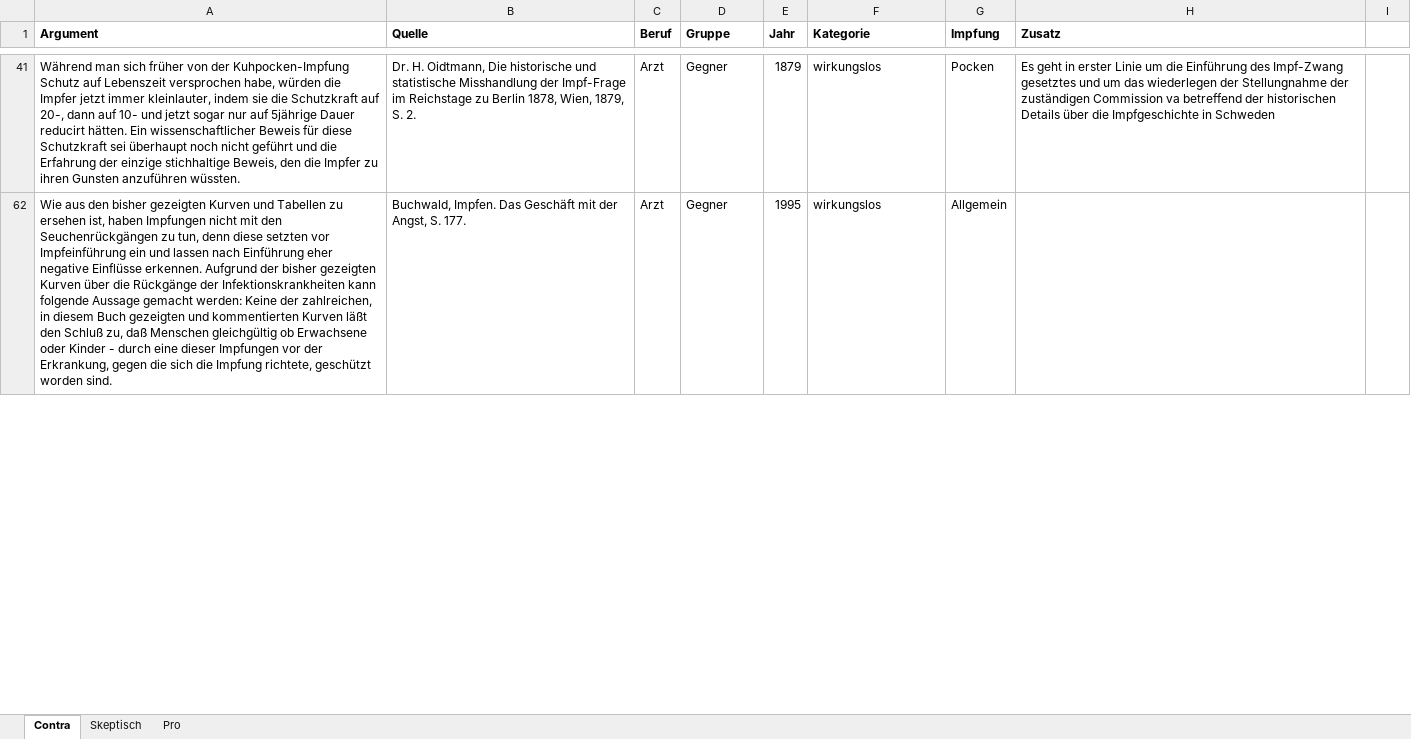
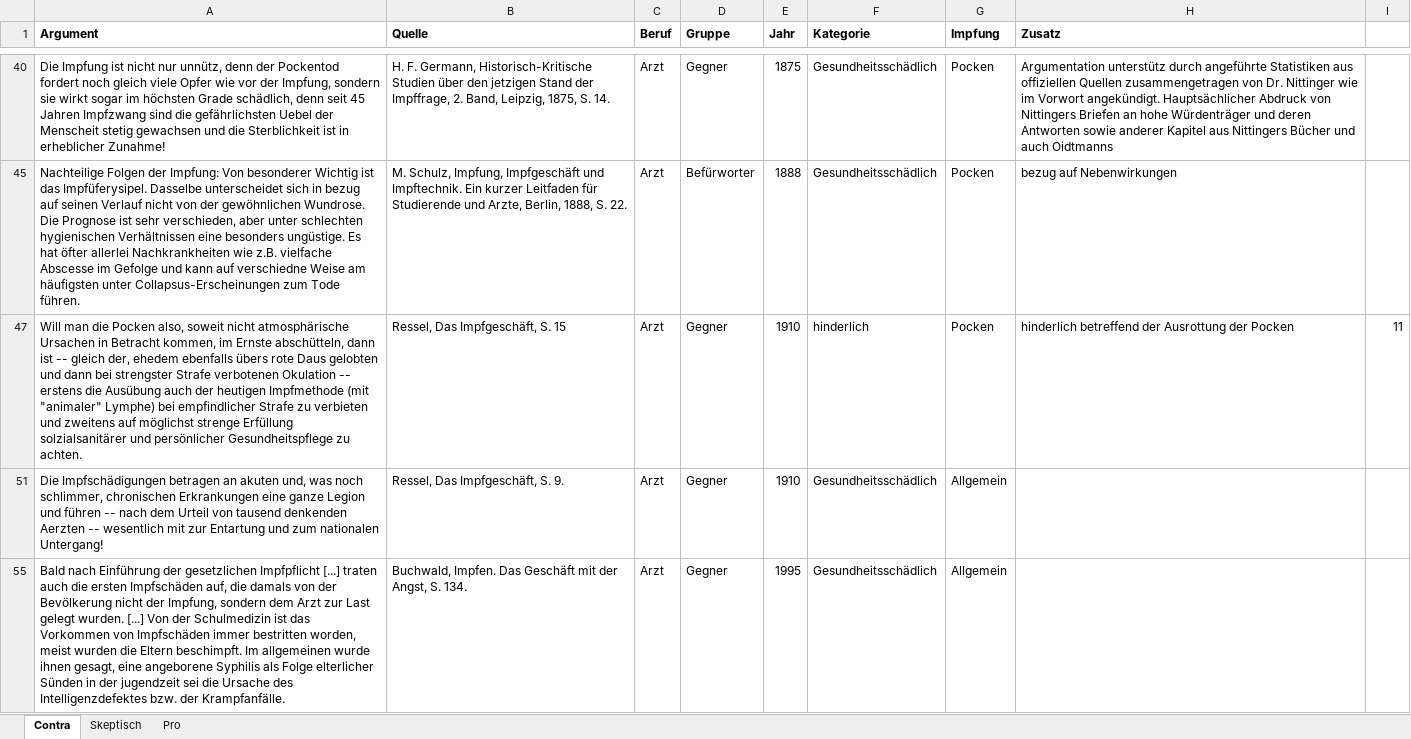
Before and after one commit to sueswe/masterthesis, an Excel workbook: Argumente Impfen.xlsx, sheet Contra, drawn as a sheet; only a part is shown, gaps mark what is left out; values as stored, in another font and other column widths than the file's, no borders; addresses are those after the commit; the diff covers the shown part only; the diff names each change by its address in the sheet, - before the commit and + after, or states it on an @@ line.

```diff
--- a/Argumente Impfen.xlsx (sheet Contra)
+++ b/Argumente Impfen.xlsx (sheet Contra)
-A40 (Argument): Während man sich früher von der Kuhpocken-Impfung Schutz auf Lebenszeit versprochen habe, würden die Impfer jetzt immer kleinlauter, indem sie die Schutzkraft auf 20-, dann auf 10- und jetzt sogar nur auf 5jährige Dauer reducirt hätten. Ein wissenschaftlicher Beweis für diese Schutzkraft sei überhaupt noch nicht geführt und die Erfahrung der einzige stichhaltige Beweis, den die Impfer zu ihren Gunsten anzuführen wüssten.
+A40 (Argument): Die Impfung ist nicht nur unnütz, denn der Pockentod fordert noch gleich viele Opfer wie vor der Impfung, sondern sie wirkt sogar im höchsten Grade schädlich, denn seit 45 Jahren Impfzwang sind die gefährlichsten Uebel der Menscheit stetig gewachsen und die Sterblichkeit ist in erheblicher Zunahme!
-B40 (Quelle): Dr. H. Oidtmann, Die historische und statistische Misshandlung der Impf-Frage im Reichstage zu Berlin 1878, Wien, 1879, S. 2.
+B40 (Quelle): H. F. Germann, Historisch-Kritische Studien über den jetzigen Stand der Impffrage, 2. Band, Leipzig, 1875, S. 14.
-E40 (Jahr): 1879
+E40 (Jahr): 1875
-F40 (Kategorie): wirkungslos
+F40 (Kategorie): Gesundheitsschädlich
-H40 (Zusatz): Es geht in erster Linie um die Einführung des Impf-Zwang gesetztes und um das wiederlegen der Stellungnahme der zuständigen Commission va betreffend der historischen Details über die Impfgeschichte in Schweden
+H40 (Zusatz): Argumentation unterstütz durch angeführte Statistiken aus offiziellen Quellen zusammengetragen von Dr. Nittinger wie im Vorwort angekündigt. Hauptsächlicher Abdruck von Nittingers Briefen an hohe Würdenträger und deren Antworten sowie anderer Kapitel aus Nittingers Bücher und auch Oidtmanns
@@ row 45 unhidden: Nachteilige Folgen der Impfung: Von besonderer Wichtig ist das Impfüferysipel. Dasselbe unterscheidet sich in bezug auf seinen Verlauf nicht von der gewöhnlichen Wundrose. Die Prognose ist sehr verschieden, aber unter schlechten hygienischen Verhältnissen eine besonders ungüstige. Es hat öfter allerlei Nachkrankheiten wie z.B. vielfache Abscesse im Gefolge und kann auf verschiedne Weise am häufigsten unter Collapsus-Erscheinungen zum Tode führen. | M. Schulz, Impfung, Impfgeschäft und Impftechnik. Ein kurzer Leitfaden für Studierende und Arzte, Berlin, 1888, S. 22. | Arzt | Befürworter | 1888 | Gesundheitsschädlich | Pocken | bezug auf Nebenwirkungen @@
@@ row 47 unhidden: Will man die Pocken also, soweit nicht atmosphärische Ursachen in Betracht kommen, im Ernste abschütteln, dann ist -- gleich der, ehedem ebenfalls übers rote Daus gelobten und dann bei strengster Strafe verbotenen Okulation -- erstens die Ausübung auch der heutigen Impfmethode (mit "animaler" Lymphe) bei empfindlicher Strafe zu verbieten und zweitens auf möglichst strenge Erfüllung solzialsanitärer und persönlicher Gesundheitspflege zu achten. | Ressel, Das Impfgeschäft, S. 15 | Arzt | Gegner | 1910 | hinderlich | Pocken | hinderlich betreffend der Ausrottung der Pocken | 11 @@
@@ row 51 unhidden: Die Impfschädigungen betragen an akuten und, was noch schlimmer, chronischen Erkrankungen eine ganze Legion und führen -- nach dem Urteil von tausend denkenden Aerzten -- wesentlich mit zur Entartung und zum nationalen Untergang! | Ressel, Das Impfgeschäft, S. 9. | Arzt | Gegner | 1910 | Gesundheitsschädlich | Allgemein @@
-A55 (Argument): Wie aus den bisher gezeigten Kurven und Tabellen zu ersehen ist, haben Impfungen nicht mit den Seuchenrückgängen zu tun, denn diese setzten vor Impfeinführung ein und lassen nach Einführung eher negative Einflüsse erkennen. Aufgrund der bisher gezeigten Kurven über die Rückgänge der Infektionskrankheiten kann folgende Aussage gemacht werden: Keine der zahlreichen, in diesem Buch gezeigten und kommentierten Kurven läßt den Schluß zu, daß Menschen gleichgültig ob Erwachsene oder Kinder - durch eine dieser Impfungen vor der Erkrankung, gegen die sich die Impfung richtete, geschützt worden sind.
+A55 (Argument): Bald nach Einführung der gesetzlichen Impfpflicht [...] traten auch die ersten Impfschäden auf, die damals von der Bevölkerung nicht der Impfung, sondern dem Arzt zur Last gelegt wurden. [...] Von der Schulmedizin ist das Vorkommen von Impfschäden immer bestritten worden, meist wurden die Eltern beschimpft. Im allgemeinen wurde ihnen gesagt, eine angeborene Syphilis als Folge elterlicher Sünden in der jugendzeit sei die Ursache des Intelligenzdefektes bzw. der Krampfanfälle.
-B55 (Quelle): …Angst, S. 177.
+B55 (Quelle): …Angst, S. 134.
-F55 (Kategorie): wirkungslos
+F55 (Kategorie): Gesundheitsschädlich
```
Also changed, not shown: 44 hidden or unhidden rows and 46 edited cells elsewhere in this sheet, sheet Pro, 4 other files.
